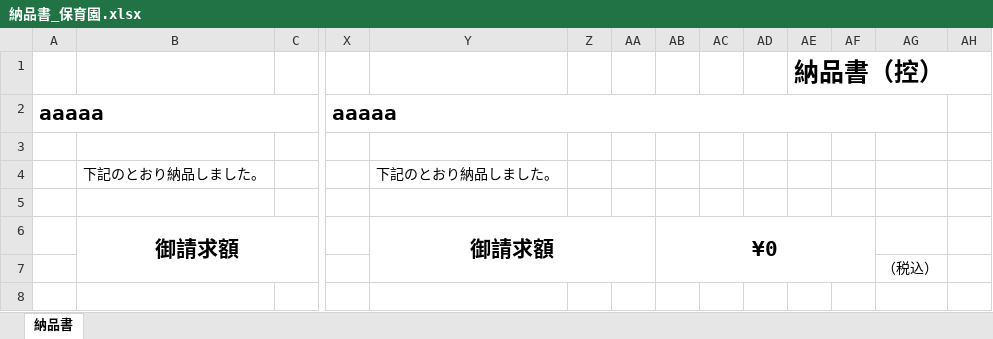
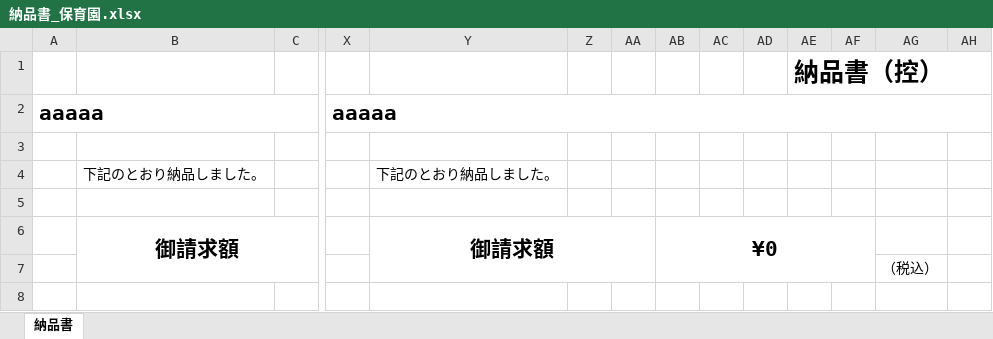
Before and after one commit to yujirohara1/deliba, an Excel workbook: ExcelTemplate/hoiku/納品書_保育園.xlsx, sheet 納品書, drawn as a sheet; only a part is shown, gaps mark what is left out; values as stored, in another font and other column widths than the file's, no borders; the diff names each change by its address in the sheet, - before the commit and + after, or states it on an @@ line.

```diff
--- a/ExcelTemplate/hoiku/納品書_保育園.xlsx (sheet 納品書)
+++ b/ExcelTemplate/hoiku/納品書_保育園.xlsx (sheet 納品書)
-X2:AG2 merged
+X2:AH2 merged
```
Also changed, not shown: 1 other file.
